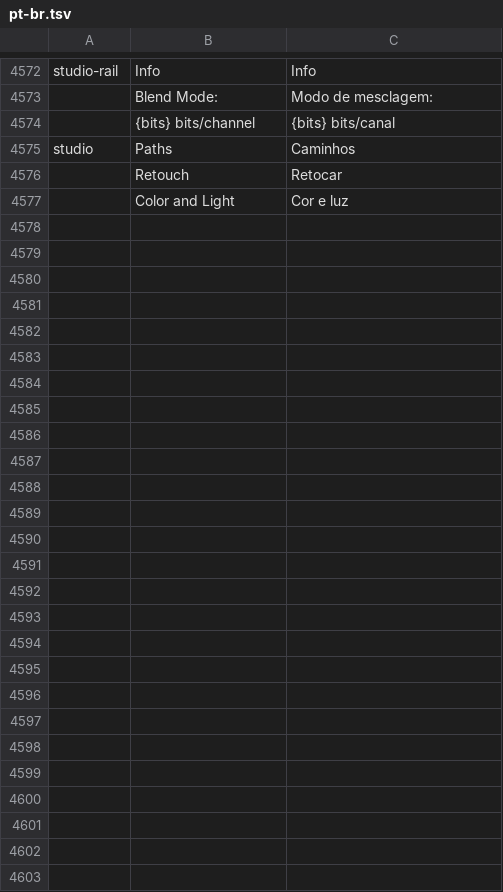
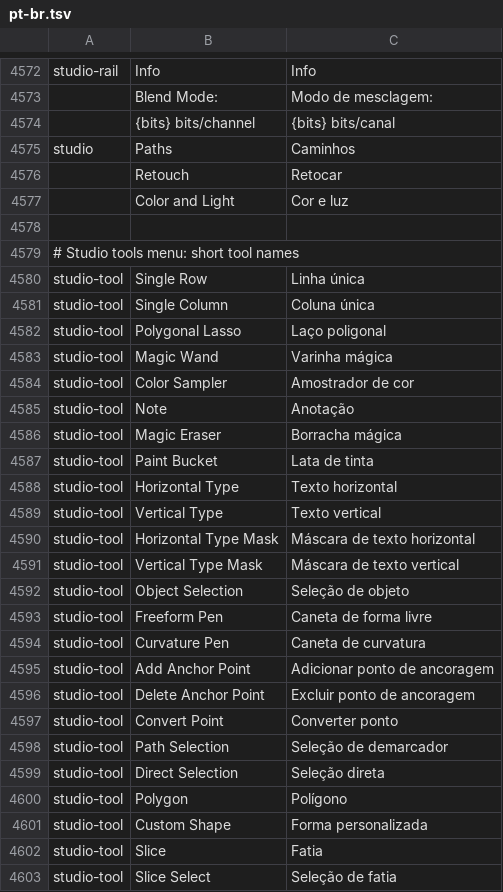
Before and after one commit to fernandinhomartins40/fuseopenphoto, a TSV file: crates/ui-egui/src/i18n/pt-br.tsv, drawn as a sheet; only a part is shown, gaps mark what is left out; the diff names each change by its address in the sheet, - before the commit and + after, or states it on an @@ line.

```diff
--- a/crates/ui-egui/src/i18n/pt-br.tsv
+++ b/crates/ui-egui/src/i18n/pt-br.tsv
+row 4578: (empty)
+row 4579: # Studio tools menu: short tool names
+row 4580: studio-tool | Single Row | Linha única
+row 4581: studio-tool | Single Column | Coluna única
+row 4582: studio-tool | Polygonal Lasso | Laço poligonal
+row 4583: studio-tool | Magic Wand | Varinha mágica
+row 4584: studio-tool | Color Sampler | Amostrador de cor
+row 4585: studio-tool | Note | Anotação
+row 4586: studio-tool | Magic Eraser | Borracha mágica
+row 4587: studio-tool | Paint Bucket | Lata de tinta
+row 4588: studio-tool | Horizontal Type | Texto horizontal
+row 4589: studio-tool | Vertical Type | Texto vertical
+row 4590: studio-tool | Horizontal Type Mask | Máscara de texto horizontal
+row 4591: studio-tool | Vertical Type Mask | Máscara de texto vertical
+row 4592: studio-tool | Object Selection | Seleção de objeto
+row 4593: studio-tool | Freeform Pen | Caneta de forma livre
+row 4594: studio-tool | Curvature Pen | Caneta de curvatura
+row 4595: studio-tool | Add Anchor Point | Adicionar ponto de ancoragem
+row 4596: studio-tool | Delete Anchor Point | Excluir ponto de ancoragem
+row 4597: studio-tool | Convert Point | Converter ponto
+row 4598: studio-tool | Path Selection | Seleção de demarcador
+row 4599: studio-tool | Direct Selection | Seleção direta
+row 4600: studio-tool | Polygon | Polígono
+row 4601: studio-tool | Custom Shape | Forma personalizada
+row 4602: studio-tool | Slice | Fatia
+row 4603: studio-tool | Slice Select | Seleção de fatia
```
Also changed, not shown: 2 other files.
